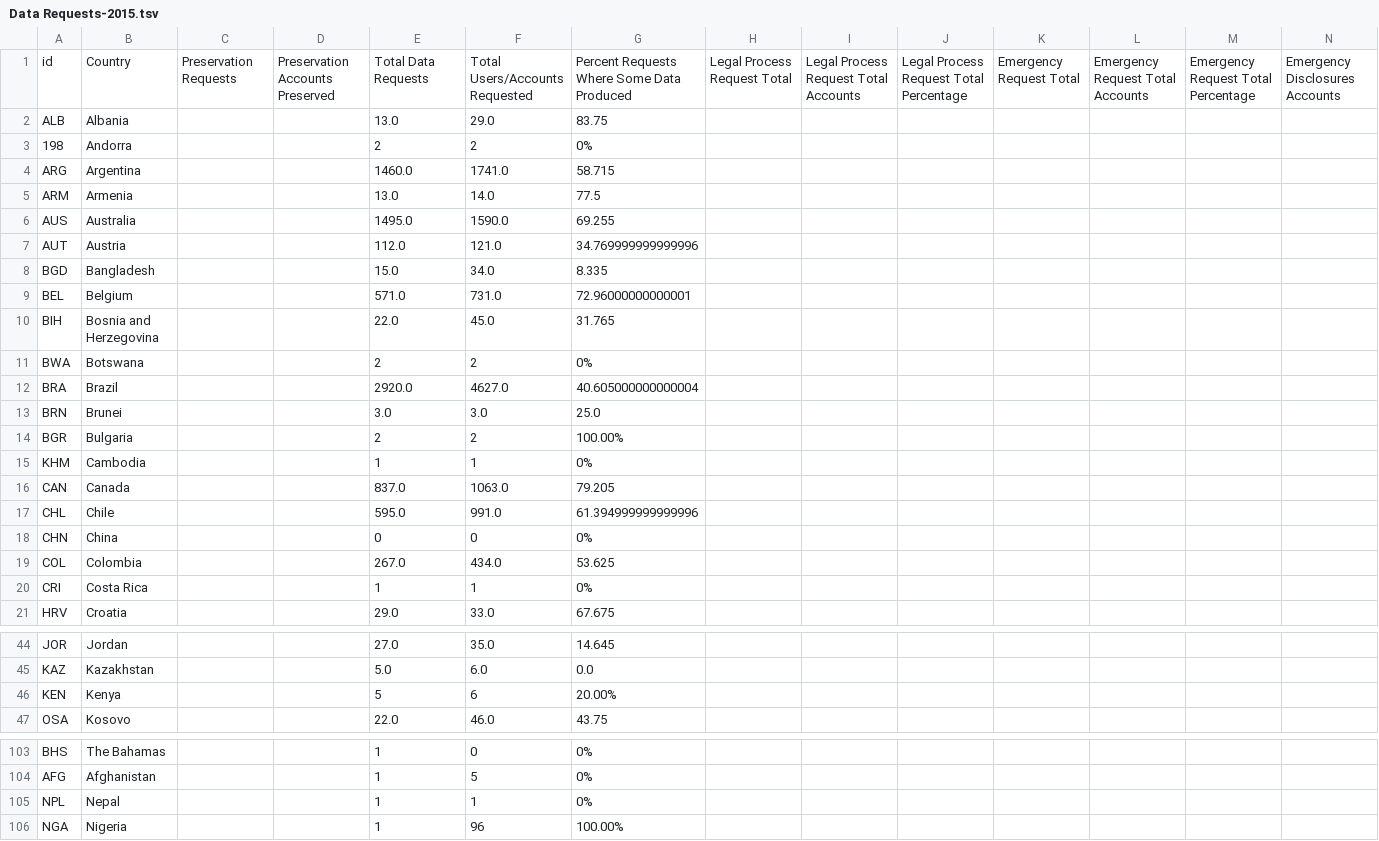
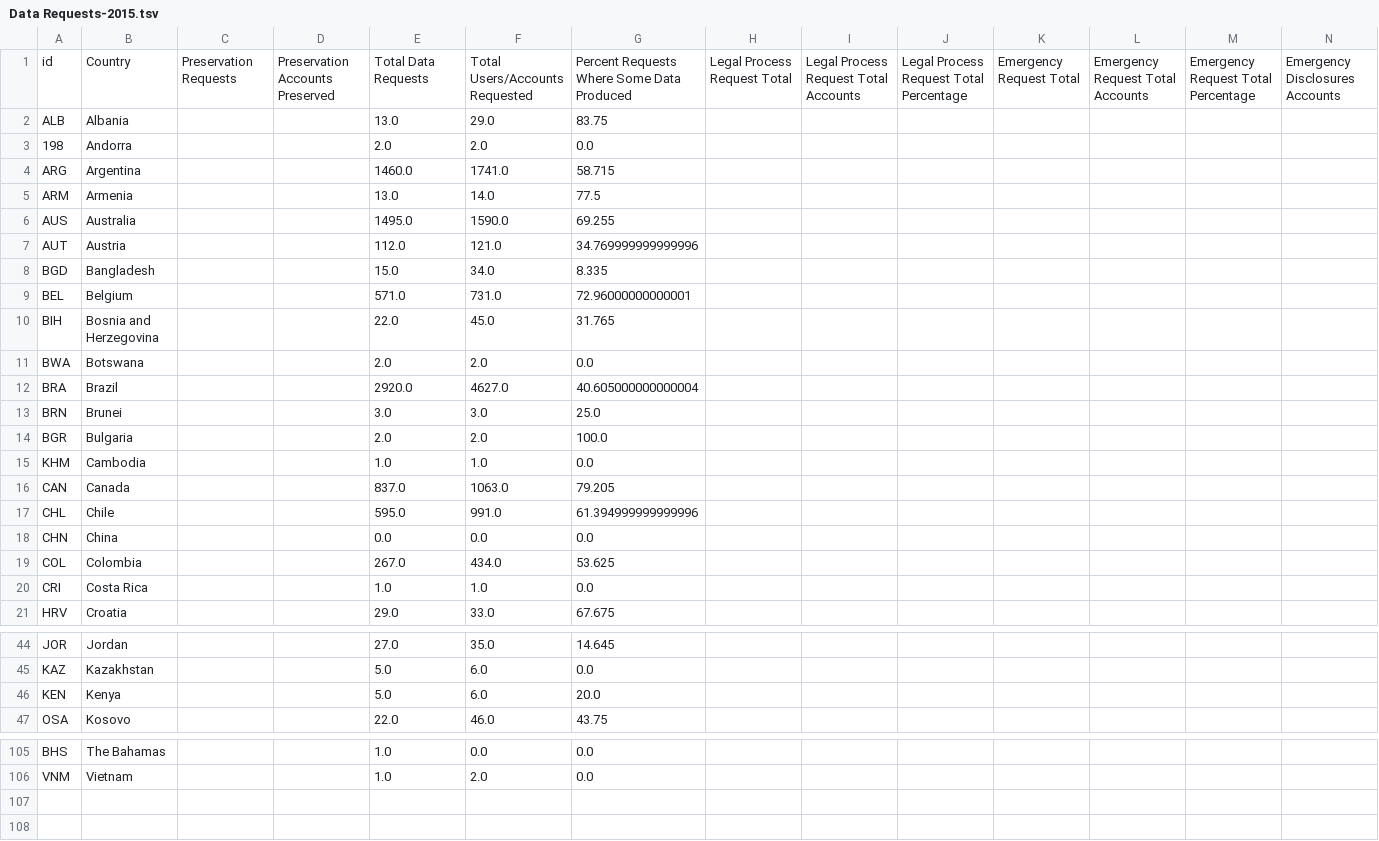
Before and after one commit to WilliamRitson/Facebook_maps, a TSV file: data/facebook_output/Data Requests-2015.tsv, drawn as a sheet; only a part is shown, gaps mark what is left out; removed rows and columns are numbered as before the commit, all else as after; rows hold the shown columns only; the diff covers the shown part only; the diff names each change by its address in the sheet, - before the commit and + after, or states it on an @@ line.

```diff
--- a/data/facebook_output/Data Requests-2015.tsv
+++ b/data/facebook_output/Data Requests-2015.tsv
-E3: 2
+E3: 2.0
-F3: 2
+F3: 2.0
-G3: 0%
+G3: 0.0
-E11: 2
+E11: 2.0
-F11: 2
+F11: 2.0
-G11: 0%
+G11: 0.0
-E14: 2
+E14: 2.0
-F14: 2
+F14: 2.0
-G14: 100.00%
+G14: 100.0
-E15: 1
+E15: 1.0
-F15: 1
+F15: 1.0
-G15: 0%
+G15: 0.0
-E18: 0
+E18: 0.0
-F18: 0
+F18: 0.0
-G18: 0%
+G18: 0.0
-E20: 1
+E20: 1.0
-F20: 1
+F20: 1.0
-G20: 0%
+G20: 0.0
-E46: 5
+E46: 5.0
-F46: 6
+F46: 6.0
-G46: 20.00%
+G46: 20.0
-E105: 1
+E105: 1.0
-F105: 0
+F105: 0.0
-G105: 0%
+G105: 0.0
-row 104: AFG | Afghanistan |  |  | 1 | 5 | 0%
-row 105: NPL | Nepal |  |  | 1 | 1 | 0%
-row 106: NGA | Nigeria |  |  | 1 | 96 | 100.00%
+row 106: VNM | Vietnam |  |  | 1.0 | 2.0 | 0.0
```
Also changed, not shown: 7 added rows, 5 removed rows and 33 edited cells elsewhere in this file, data/facebook_output/Data Requests-2013.tsv, data/facebook_output/Data Requests-2014.tsv, 4 other files.
